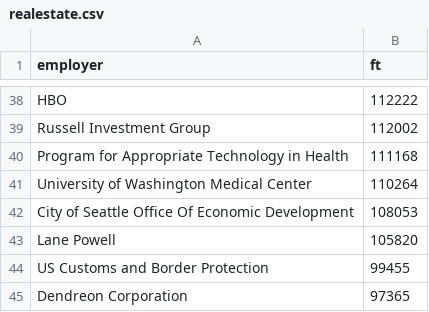
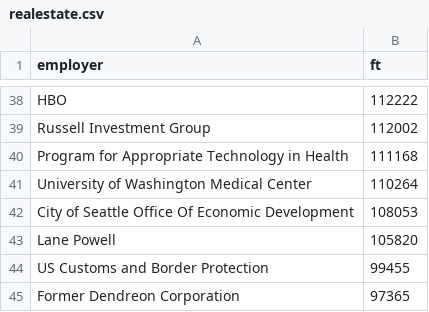
Before and after one commit to seattletimes/amazon-sq-ft, a CSV file: data/realestate.csv, drawn as a sheet; only a part is shown, gaps mark what is left out.

Commit message:
csv name change
added “Former” to Dendron Corp in the csv

```diff
--- a/data/realestate.csv
+++ b/data/realestate.csv
@@ -44,2 +44,2 @@ Lane Powell,105820
 US Customs and Border Protection,99455
-Dendreon Corporation,97365
+Former Dendreon Corporation,97365
```
